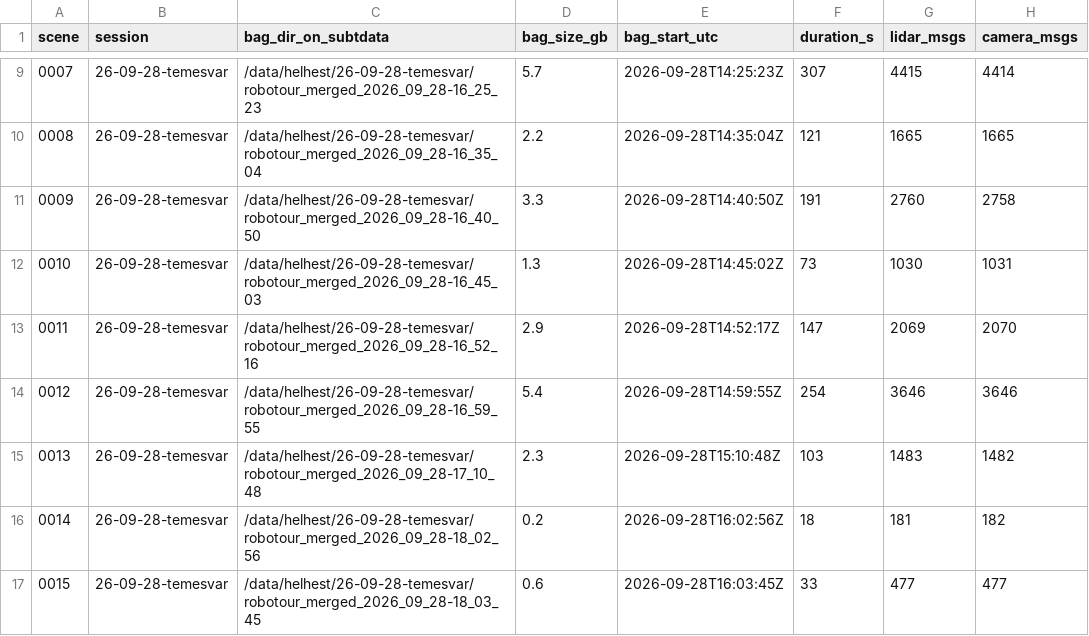
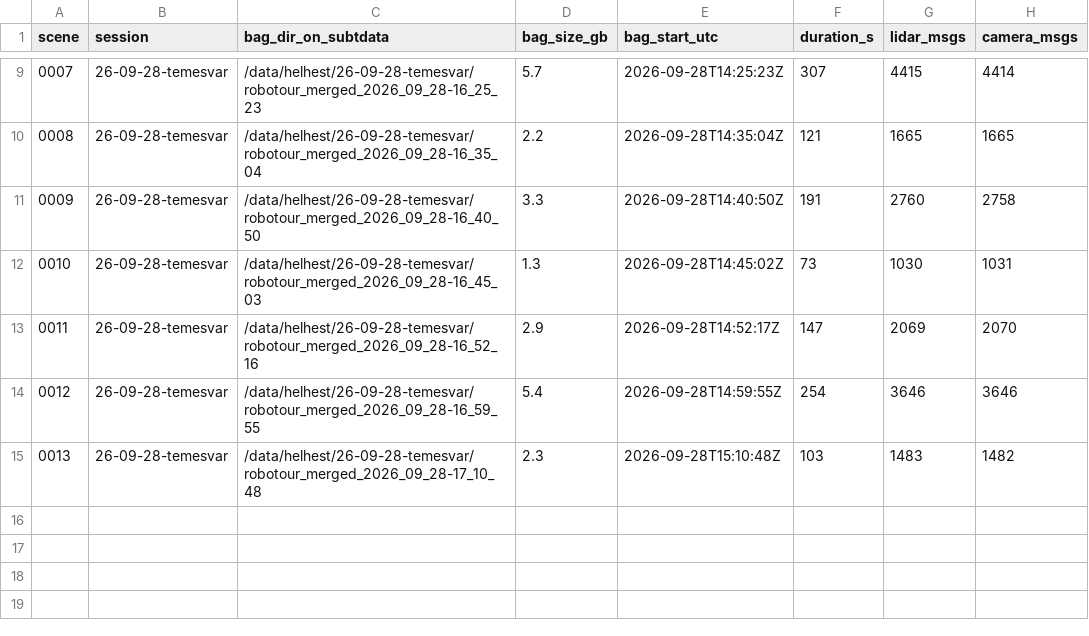
Before and after one commit to vlk-jan/dataset_tools, a CSV file: docs/v2_0_bags.csv, drawn as a sheet; only a part is shown, gaps mark what is left out.

Commit message:
v2.0: drop the two sub-minute Temesvar bags (0014, 0015)

```diff
--- a/docs/v2_0_bags.csv
+++ b/docs/v2_0_bags.csv
@@ -15,3 +15 @@ scene,session,bag_dir_on_subtdata,bag_size_gb,bag_start_utc,duration_s,lidar_msg
 0013,26-09-28-temesvar,/data/helhest/26-09-28-temesvar/robotour_merged_2026_09_28-17_10_48,2.3,2026-09-28T15:10:48Z,103,1483,1482
-0014,26-09-28-temesvar,/data/helhest/26-09-28-temesvar/robotour_merged_2026_09_28-18_02_56,0.2,2026-09-28T16:02:56Z,18,181,182
-0015,26-09-28-temesvar,/data/helhest/26-09-28-temesvar/robotour_merged_2026_09_28-18_03_45,0.6,2026-09-28T16:03:45Z,33,477,477
```
Also changed, not shown: docs/v2_inventory.csv.
